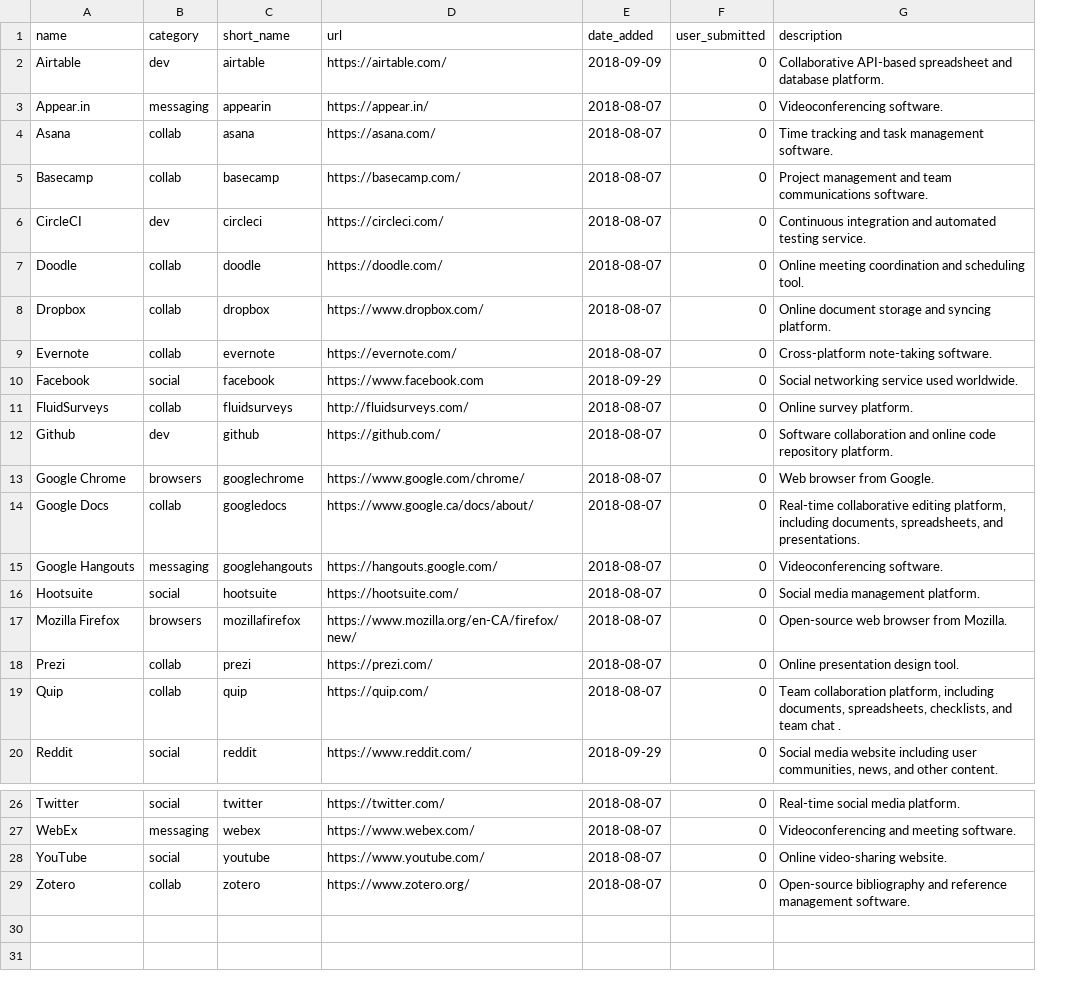
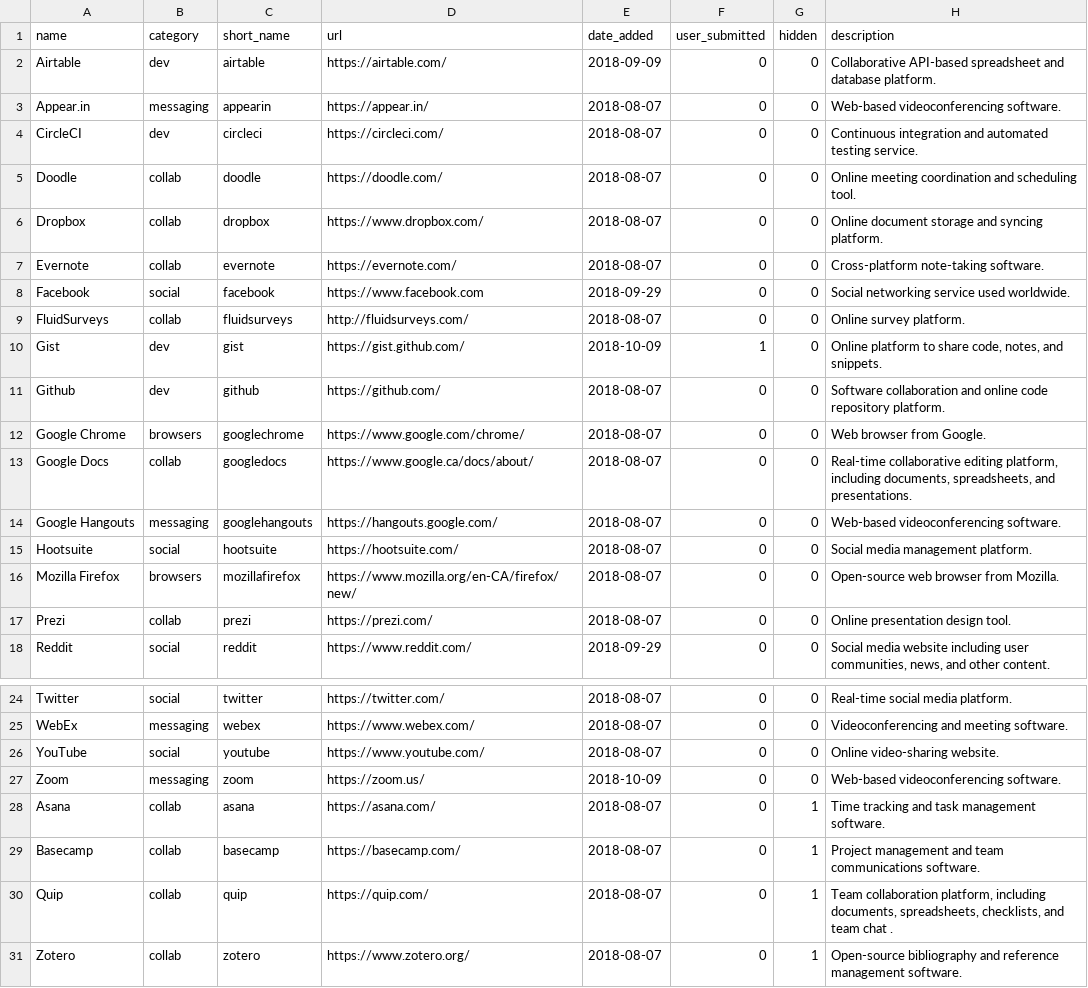
Before and after one commit to isthisblocked/isthisblockedinmydepartment.ca, a CSV file: src/data/services.csv, drawn as a sheet; only a part is shown, gaps mark what is left out; addresses are those after the commit; the diff names each change by its address in the sheet, - before the commit and + after, or states it on an @@ line.

Commit message:
Added a "hidden" column to the services CSV file
(For future services to display in the future once more data is gathered.)

```diff
--- a/src/data/services.csv
+++ b/src/data/services.csv
+column G (hidden), rows 2-9: all 0; rows 11-18: all 0; rows 24-26: all 0; row 31: 1
-H3 (description): Videoconferencing software.
+H3 (description): Web-based videoconferencing software.
+row 10: Gist | dev | gist | https://gist.github.com/ | 2018-10-09 | 1 | 0 | Online platform to share code, notes, and snippets.
-H14 (description): Videoconferencing software.
+H14 (description): Web-based videoconferencing software.
+row 27: Zoom | messaging | zoom | https://zoom.us/ | 2018-10-09 | 0 | 0 | Web-based videoconferencing software.
@@ row 4 moved to row 28: Asana @@
@@ row 5 moved to row 29: Basecamp @@
@@ row 19 moved to row 30: Quip @@
```
Also changed, not shown: 3 other files.
